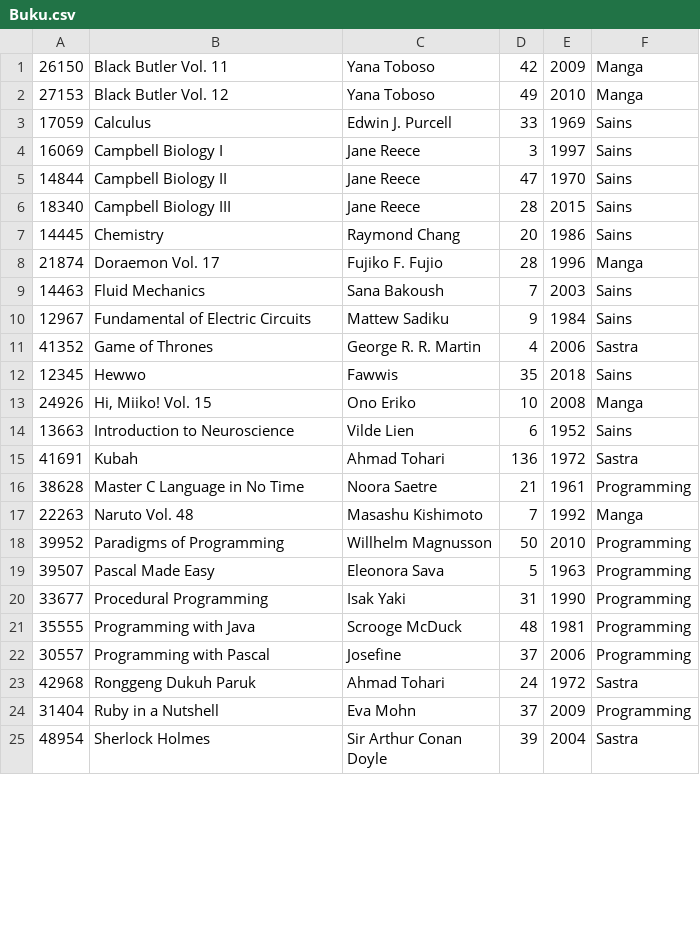
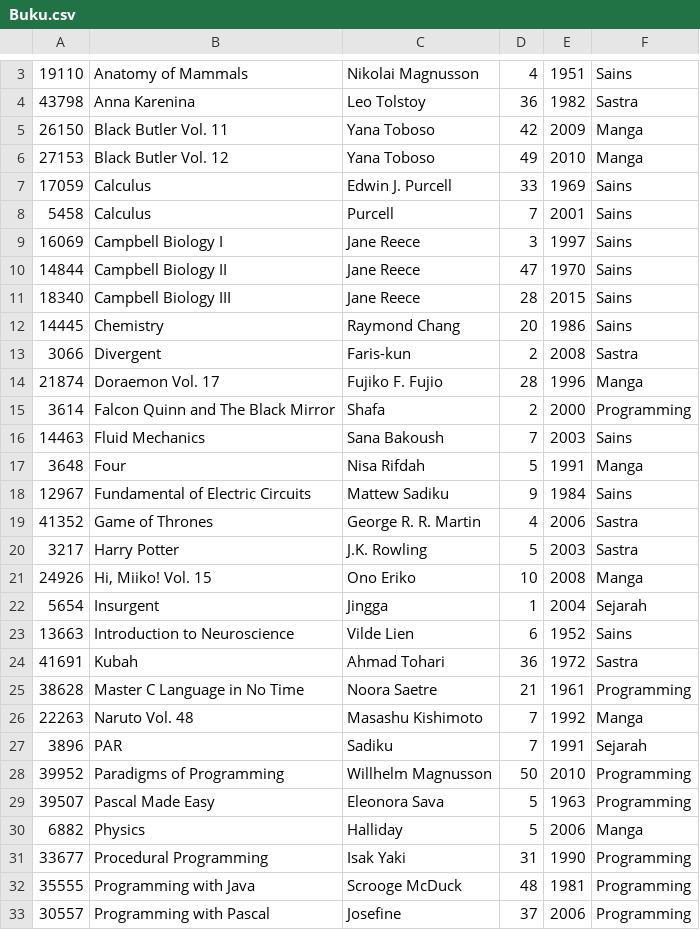
Before and after one commit to darkGrimoire/TubesDasupuro, a CSV file: Buku.csv, drawn as a sheet; only a part is shown, gaps mark what is left out; the shorter side is filled out with more unchanged rows; the diff covers the shown part only.

```diff
--- a/Buku.csv
+++ b/Buku.csv
@@ -1 +3,3 @@
+19110,Anatomy of Mammals,Nikolai Magnusson,4,1951,Sains
+43798,Anna Karenina,Leo Tolstoy,36,1982,Sastra
 26150,Black Butler Vol. 11,Yana Toboso,42,2009,Manga
@@ -3,2 +7,3 @@
 17059,Calculus,Edwin J. Purcell,33,1969,Sains
+5458,Calculus,Purcell,7,2001,Sains
 16069,Campbell Biology I,Jane Reece,3,1997,Sains
@@ -7,14 +12,20 @@
 14445,Chemistry,Raymond Chang,20,1986,Sains
+3066,Divergent,Faris-kun,2,2008,Sastra
 21874,Doraemon Vol. 17,Fujiko F. Fujio,28,1996,Manga
+3614,Falcon Quinn and The Black Mirror,Shafa,2,2000,Programming
 14463,Fluid Mechanics,Sana Bakoush,7,2003,Sains
+3648,Four,Nisa Rifdah,5,1991,Manga
 12967,Fundamental of Electric Circuits,Mattew Sadiku,9,1984,Sains
 41352,Game of Thrones,George R. R. Martin,4,2006,Sastra
-12345,Hewwo,Fawwis,35,2018,Sains
+3217,Harry Potter,J.K. Rowling,5,2003,Sastra
 24926,"Hi, Miiko! Vol. 15",Ono Eriko,10,2008,Manga
+5654,Insurgent,Jingga,1,2004,Sejarah
 13663,Introduction to Neuroscience,Vilde Lien,6,1952,Sains
-41691,Kubah,Ahmad Tohari,136,1972,Sastra
+41691,Kubah,Ahmad Tohari,36,1972,Sastra
 38628,Master C Language in No Time,Noora Saetre,21,1961,Programming
 22263,Naruto Vol. 48,Masashu Kishimoto,7,1992,Manga
+3896,PAR,Sadiku,7,1991,Sejarah
 39952,Paradigms of Programming,Willhelm Magnusson,50,2010,Programming
 39507,Pascal Made Easy,Eleonora Sava,5,1963,Programming
+6882,Physics,Halliday,5,2006,Manga
 33677,Procedural Programming,Isak Yaki,31,1990,Programming
```
Also changed, not shown: 2 added rows, 2 removed rows and 1 edited cell elsewhere in this file, User.csv, 6 other files.
